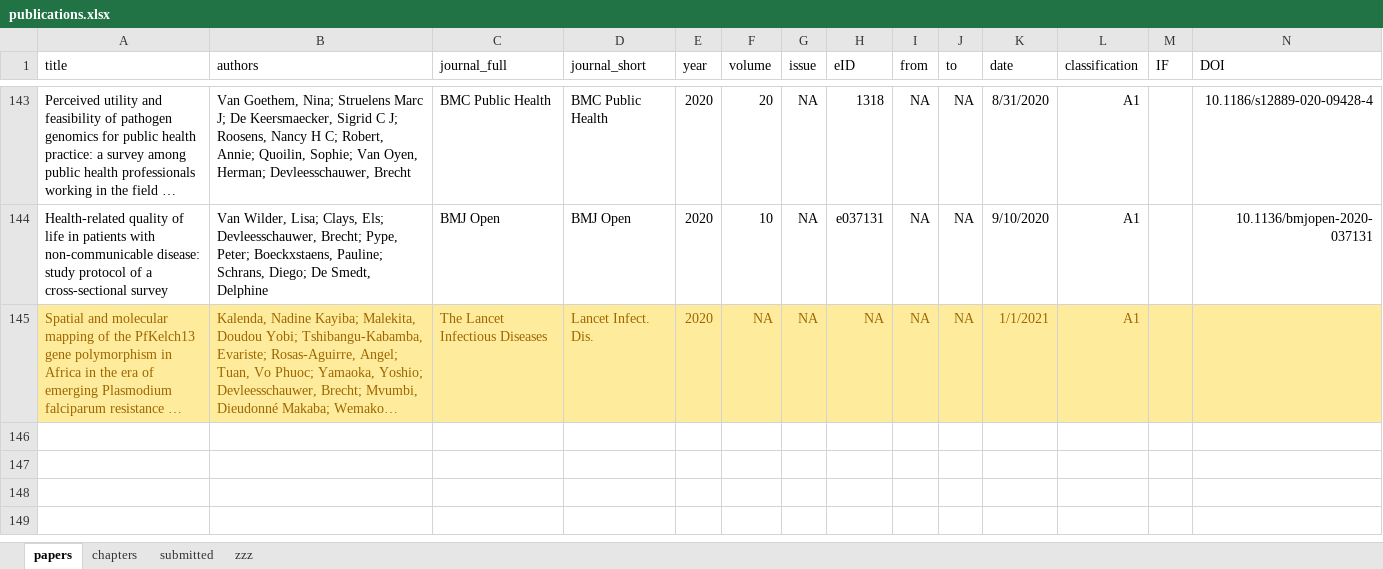
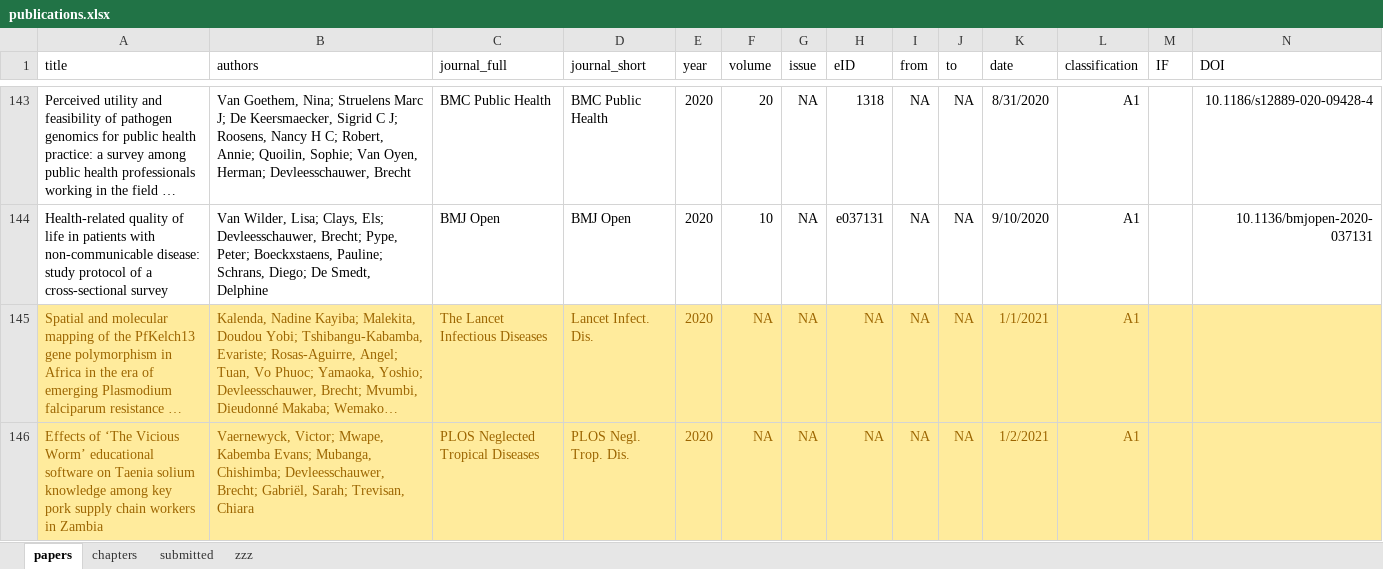
Before and after one commit to brechtdv/vitae, an Excel workbook: publications.xlsx, sheet papers, drawn as a sheet; only a part is shown, gaps mark what is left out; long unchanged cells end in …; values as stored, in another font and other column widths than the file's, no borders; conditional formats and table styles not drawn; rows hold the shown columns only; the diff names each change by its address in the sheet, - before the commit and + after, or states it on an @@ line.

```diff
--- a/publications.xlsx (sheet papers)
+++ b/publications.xlsx (sheet papers)
+row 146: Effects of ‘The Vicious Worm’ educational software on Taenia solium knowledge among key pork supply chain workers in Zambia | Vaernewyck, Victor; Mwape, Kabemba Evans; Mubanga, Chishimba; Devleesschauwer, Brecht; Gabriël, Sarah; Trevisan, Chiara | PLOS Neglected Tropical Diseases | PLOS Negl. Trop. Dis. | 2020 | NA | NA | NA | NA | NA | 1/2/2021 | A1
```
Also changed, not shown: sheet submitted, sheet zzz, 2 other files.
